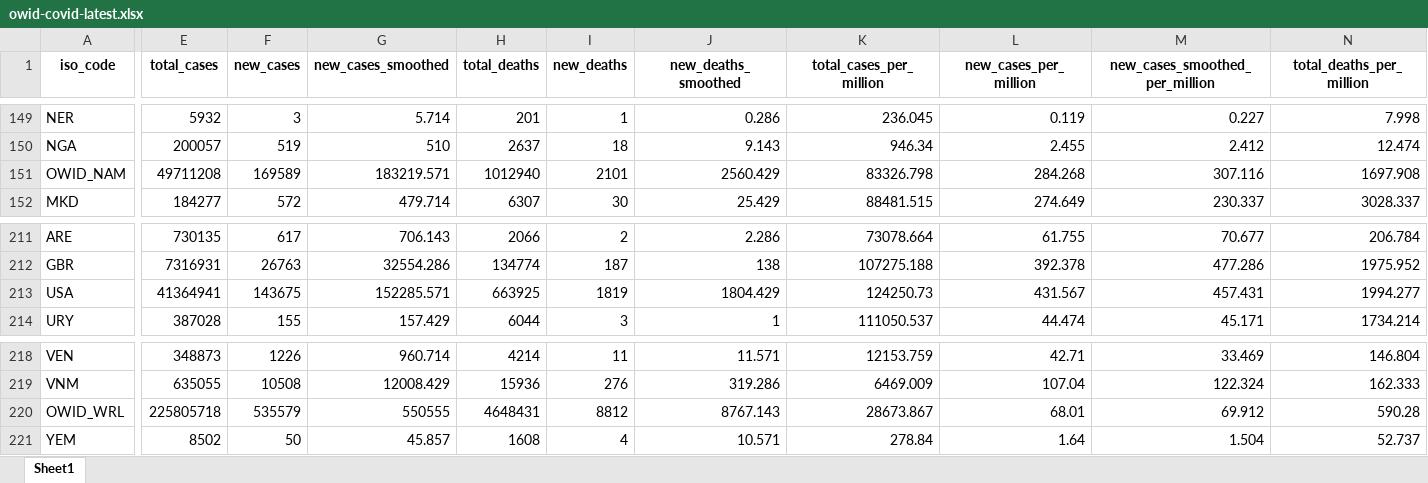
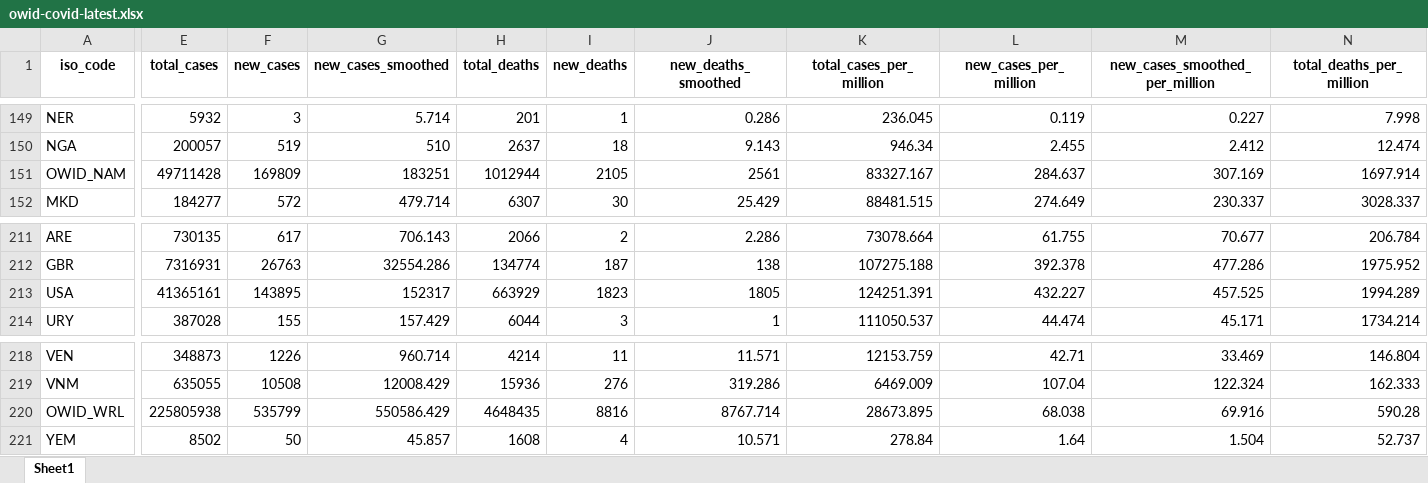
Before and after one commit to upamapsb/Upama, an Excel workbook: public/data/latest/owid-covid-latest.xlsx, sheet Sheet1, drawn as a sheet; only a part is shown, gaps mark what is left out; values as stored, in another font and other column widths than the file's, no borders; the diff covers the shown part only; the diff names each change by its address in the sheet, - before the commit and + after, or states it on an @@ line.

```diff
--- a/public/data/latest/owid-covid-latest.xlsx (sheet Sheet1)
+++ b/public/data/latest/owid-covid-latest.xlsx (sheet Sheet1)
-E151 (total_cases): 49711208
+E151 (total_cases): 49711428
-F151 (new_cases): 169589
+F151 (new_cases): 169809
-G151 (new_cases_smoothed): 183219.571
+G151 (new_cases_smoothed): 183251
-H151 (total_deaths): 1012940
+H151 (total_deaths): 1012944
-I151 (new_deaths): 2101
+I151 (new_deaths): 2105
-J151 (new_deaths_smoothed): 2560.429
+J151 (new_deaths_smoothed): 2561
-K151 (total_cases_per_million): 83326.798
+K151 (total_cases_per_million): 83327.167
-L151 (new_cases_per_million): 284.268
+L151 (new_cases_per_million): 284.637
-M151 (new_cases_smoothed_per_million): 307.116
+M151 (new_cases_smoothed_per_million): 307.169
-N151 (total_deaths_per_million): 1697.908
+N151 (total_deaths_per_million): 1697.914
-E213 (total_cases): 41364941
+E213 (total_cases): 41365161
-F213 (new_cases): 143675
+F213 (new_cases): 143895
-G213 (new_cases_smoothed): 152285.571
+G213 (new_cases_smoothed): 152317
-H213 (total_deaths): 663925
+H213 (total_deaths): 663929
-I213 (new_deaths): 1819
+I213 (new_deaths): 1823
-J213 (new_deaths_smoothed): 1804.429
+J213 (new_deaths_smoothed): 1805
-K213 (total_cases_per_million): 124250.73
+K213 (total_cases_per_million): 124251.391
-L213 (new_cases_per_million): 431.567
+L213 (new_cases_per_million): 432.227
-M213 (new_cases_smoothed_per_million): 457.431
+M213 (new_cases_smoothed_per_million): 457.525
-N213 (total_deaths_per_million): 1994.277
+N213 (total_deaths_per_million): 1994.289
-E220 (total_cases): 225805718
+E220 (total_cases): 225805938
-F220 (new_cases): 535579
+F220 (new_cases): 535799
-G220 (new_cases_smoothed): 550555
+G220 (new_cases_smoothed): 550586.429
-H220 (total_deaths): 4648431
+H220 (total_deaths): 4648435
-I220 (new_deaths): 8812
+I220 (new_deaths): 8816
-J220 (new_deaths_smoothed): 8767.143
+J220 (new_deaths_smoothed): 8767.714
-K220 (total_cases_per_million): 28673.867
+K220 (total_cases_per_million): 28673.895
-L220 (new_cases_per_million): 68.01
+L220 (new_cases_per_million): 68.038
-M220 (new_cases_smoothed_per_million): 69.912
+M220 (new_cases_smoothed_per_million): 69.916
```
Also changed, not shown: 4 edited cells elsewhere in this sheet, 28 other files.
